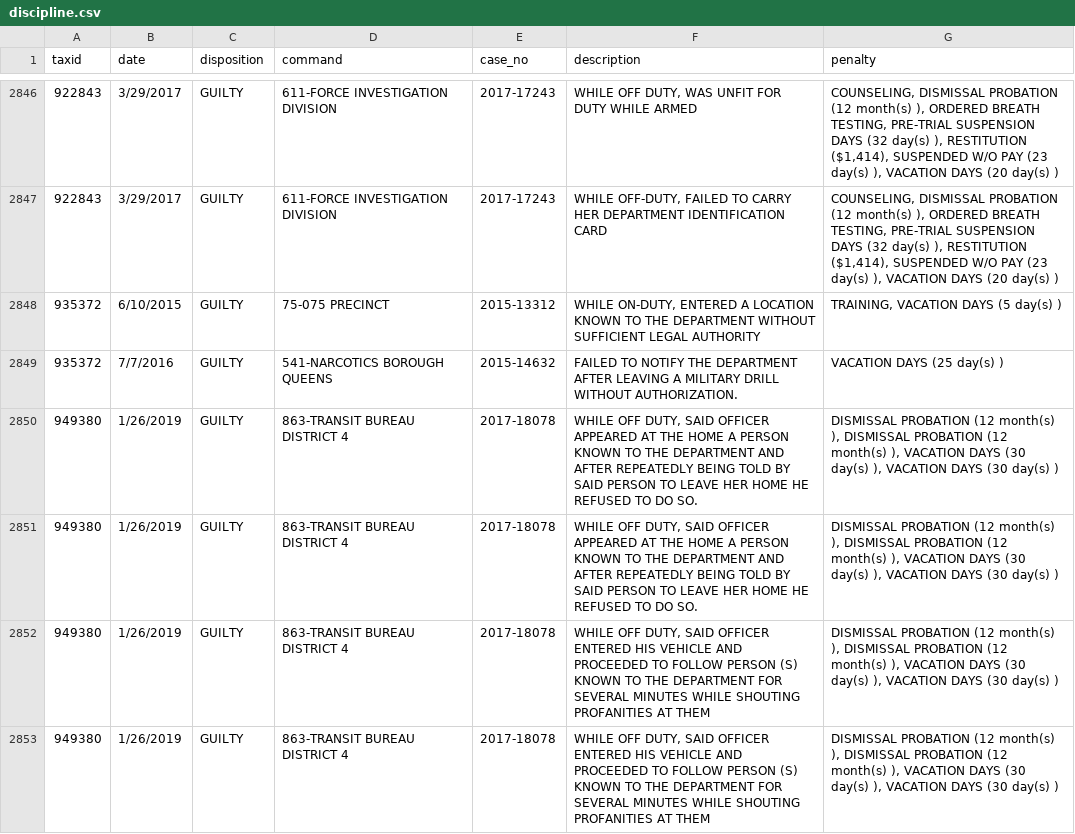
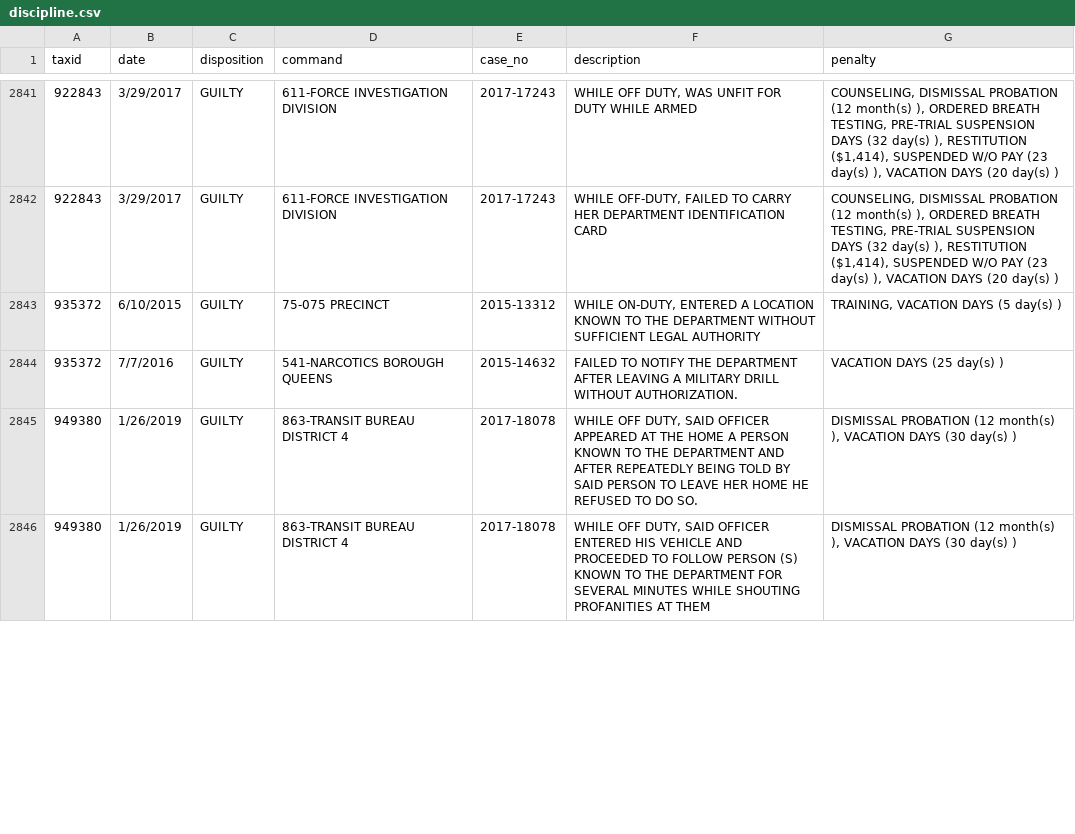
Before and after one commit to ryanwatkins/nypd-officer-profiles, a CSV file: discipline.csv, drawn as a sheet; only a part is shown, gaps mark what is left out; removed rows and columns are numbered as before the commit, all else as after; the diff covers the shown part only; the diff names each change by its address in the sheet, - before the commit and + after, or states it on an @@ line.

```diff
--- a/discipline.csv
+++ b/discipline.csv
-G2845 (penalty): …month(s) ), DISMISSAL PROBATION (12 month(s) ), VACATION DAYS (30 day(s) ), VACATION DAYS…
+G2845 (penalty): …month(s) ), VACATION DAYS…
-row 2851: 949380 | 1/26/2019 | GUILTY | 863-TRANSIT BUREAU DISTRICT 4 | 2017-18078 | WHILE OFF DUTY, SAID OFFICER APPEARED AT THE HOME A PERSON KNOWN TO THE DEPARTMENT AND AFTER REPEATEDLY BEING TOLD BY SAID PERSON TO LEAVE HER HOME HE REFUSED TO DO SO. | DISMISSAL PROBATION (12 month(s) ), DISMISSAL PROBATION (12 month(s) ), VACATION DAYS (30 day(s) ), VACATION DAYS (30 day(s) )
-G2846 (penalty): …month(s) ), DISMISSAL PROBATION (12 month(s) ), VACATION DAYS (30 day(s) ), VACATION DAYS…
+G2846 (penalty): …month(s) ), VACATION DAYS…
-row 2853: 949380 | 1/26/2019 | GUILTY | 863-TRANSIT BUREAU DISTRICT 4 | 2017-18078 | WHILE OFF DUTY, SAID OFFICER ENTERED HIS VEHICLE AND PROCEEDED TO FOLLOW PERSON (S) KNOWN TO THE DEPARTMENT FOR SEVERAL MINUTES WHILE SHOUTING PROFANITIES AT THEM | DISMISSAL PROBATION (12 month(s) ), DISMISSAL PROBATION (12 month(s) ), VACATION DAYS (30 day(s) ), VACATION DAYS (30 day(s) )
```
Also changed, not shown: 3 added rows, 13 removed rows and 8 edited cells elsewhere in this file, documents.csv, 28 other files.
